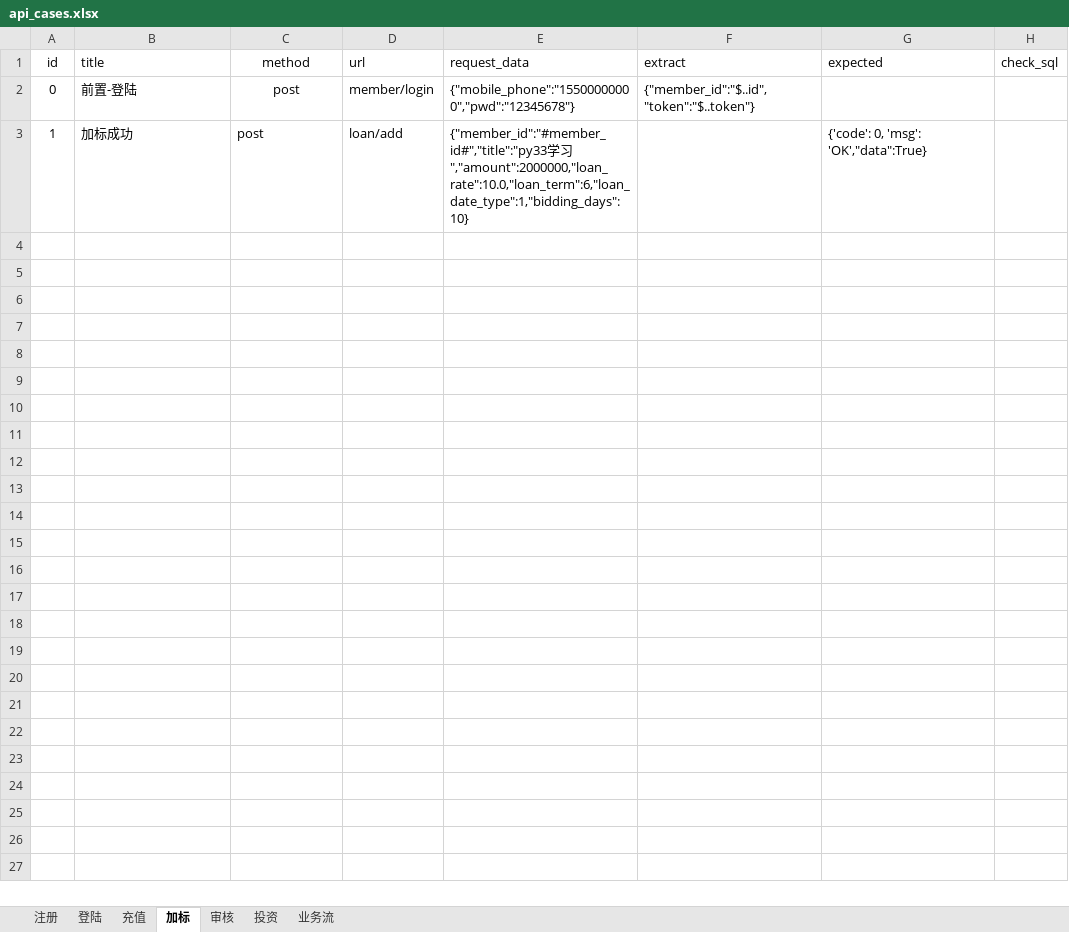
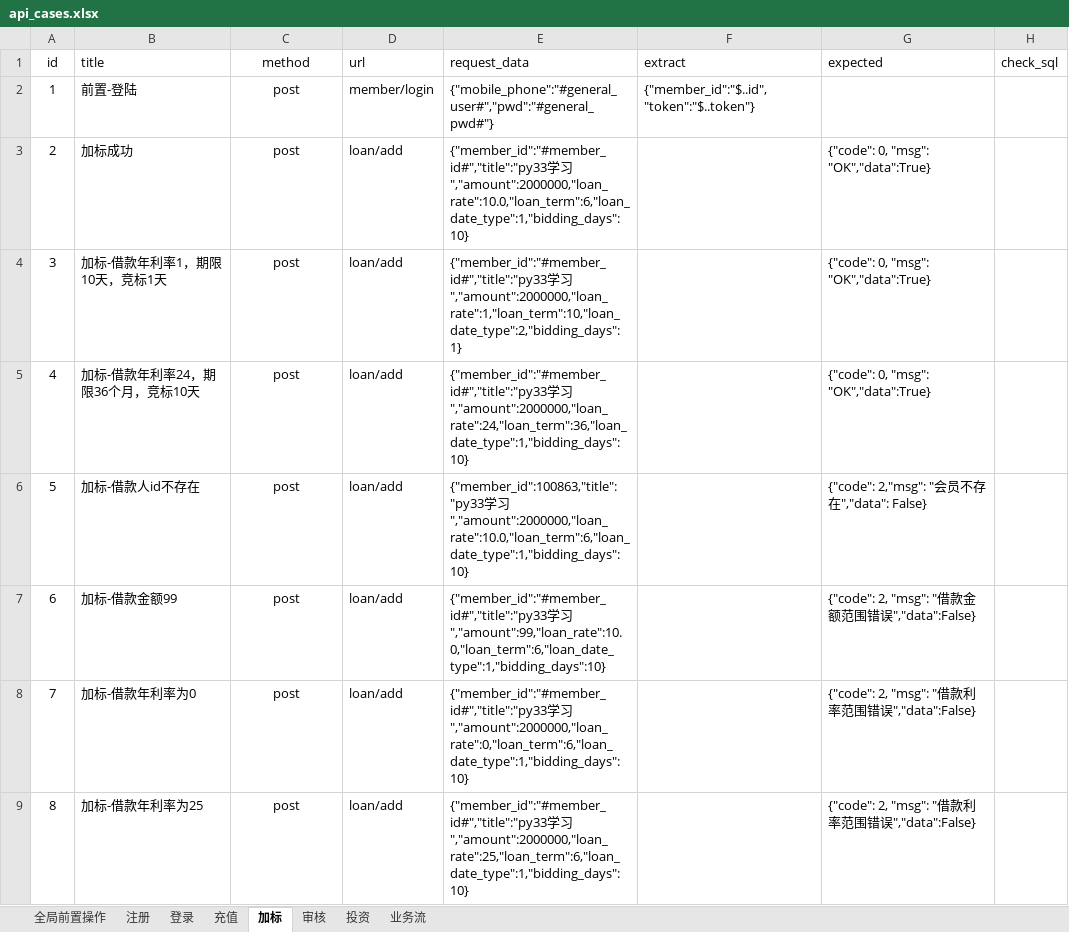
Before and after one commit to qqq49567403/day5_num, an Excel workbook: testdatas/api_cases.xlsx, sheet 加标, drawn as a sheet; only a part is shown; values as stored, in another font and other column widths than the file's, no borders; the diff covers the shown part only; the diff names each change by its address in the sheet, - before the commit and + after, or states it on an @@ line.

```diff
--- a/testdatas/api_cases.xlsx (sheet 加标)
+++ b/testdatas/api_cases.xlsx (sheet 加标)
-sheet tab: 登陆
+sheet tab: 登录
+sheet tab: 全局前置操作
-A2 (id): 0
+A2 (id): 1
-E2 (request_data): {"mobile_phone":"15500000000","pwd":"12345678"}
+E2 (request_data): {"mobile_phone":"#general_user#","pwd":"#general_pwd#"}
-A3 (id): 1
+A3 (id): 2
-C3 alignment: left
+C3 alignment: center
-G3 (expected): {'code': 0, 'msg': 'OK',"data":True}
+G3 (expected): {"code": 0, "msg": "OK","data":True}
+row 4: 3 | 加标-借款年利率1，期限10天，竞标1天 | post | loan/add | {"member_id":"#member_id#","title":"py33学习","amount":2000000,"loan_rate":1,"loan_term":10,"loan_date_type":2,"bidding_days":1} |  | {"code": 0, "msg": "OK","data":True}
+row 5: 4 | 加标-借款年利率24，期限36个月，竞标10天 | post | loan/add | {"member_id":"#member_id#","title":"py33学习","amount":2000000,"loan_rate":24,"loan_term":36,"loan_date_type":1,"bidding_days":10} |  | {"code": 0, "msg": "OK","data":True}
+row 6: 5 | 加标-借款人id不存在 | post | loan/add | {"member_id":100863,"title":"py33学习","amount":2000000,"loan_rate":10.0,"loan_term":6,"loan_date_type":1,"bidding_days":10} |  | {"code": 2,"msg": "会员不存在","data": False}
+row 7: 6 | 加标-借款金额99 | post | loan/add | {"member_id":"#member_id#","title":"py33学习","amount":99,"loan_rate":10.0,"loan_term":6,"loan_date_type":1,"bidding_days":10} |  | {"code": 2, "msg": "借款金额范围错误","data":False}
+row 8: 7 | 加标-借款年利率为0 | post | loan/add | {"member_id":"#member_id#","title":"py33学习","amount":2000000,"loan_rate":0,"loan_term":6,"loan_date_type":1,"bidding_days":10} |  | {"code": 2, "msg": "借款利率范围错误","data":False}
+row 9: 8 | 加标-借款年利率为25 | post | loan/add | {"member_id":"#member_id#","title":"py33学习","amount":2000000,"loan_rate":25,"loan_term":6,"loan_date_type":1,"bidding_days":10} |  | {"code": 2, "msg": "借款利率范围错误","data":False}
```
Also changed, not shown: 7 added rows elsewhere in this sheet, sheet 投资, sheet 审核, sheet 充值, sheet 登录, sheet 注册, 18 other files.
